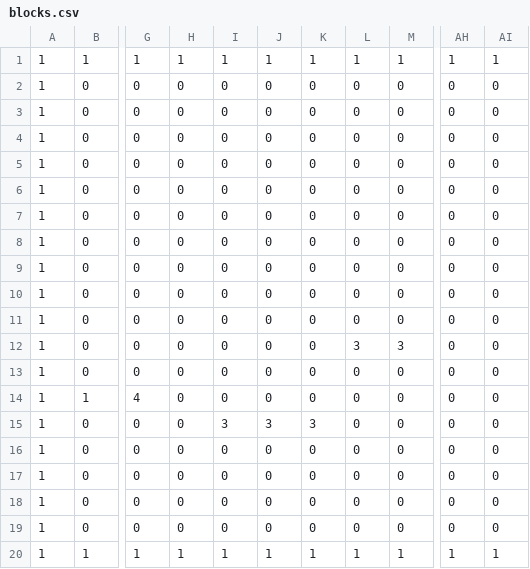
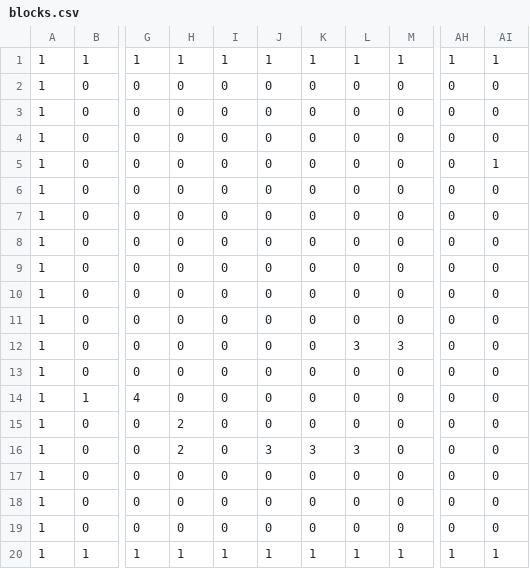
Before and after one commit to KobayashiTokiya/AL3_KamataEngine3D, a CSV file: DirectXGame/Resources/blocks.csv, drawn as a sheet; only a part is shown, gaps mark what is left out; addresses are those after the commit; the diff names each change by its address in the sheet, - before the commit and + after, or states it on an @@ line.

```diff
--- a/DirectXGame/Resources/blocks.csv
+++ b/DirectXGame/Resources/blocks.csv
@@ row 5 moved to row 3: 1 @@
-AI5: 0
+AI5: 1
-H15:H16: 0
+H15:H16: 2
-I15: 3
+I15: 0
-J15: 3
+J15: 0
-K15: 3
+K15: 0
-J16: 0
+J16: 3
-K16: 0
+K16: 3
-L16: 0
+L16: 3
```
Also changed, not shown: 3 other files.
